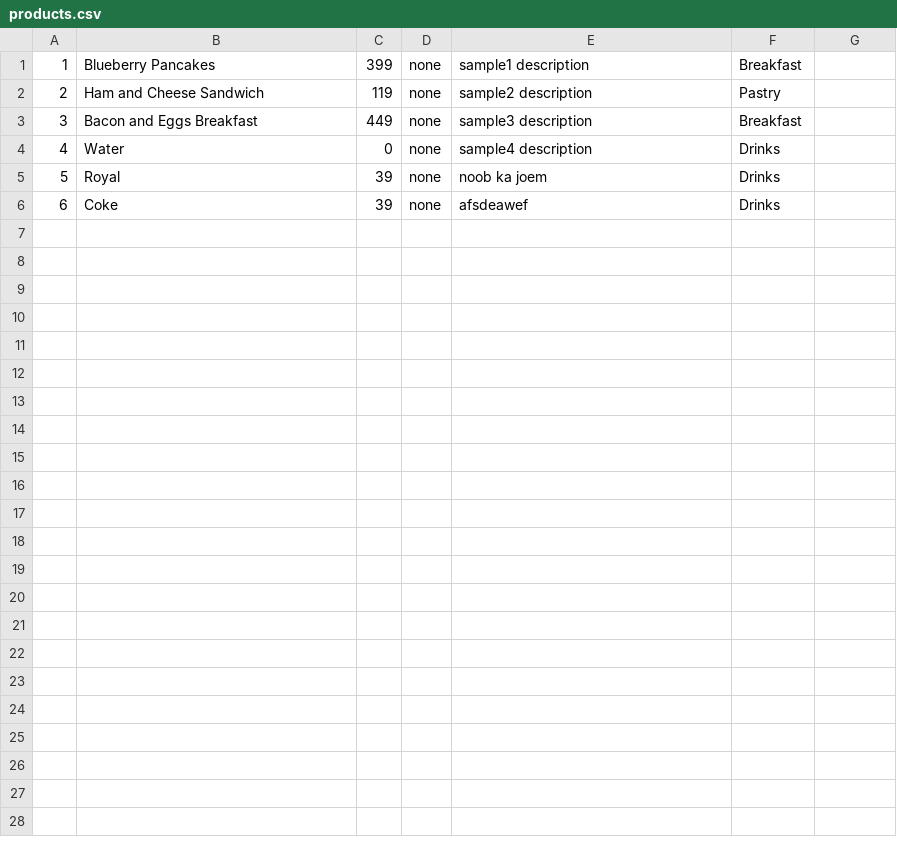
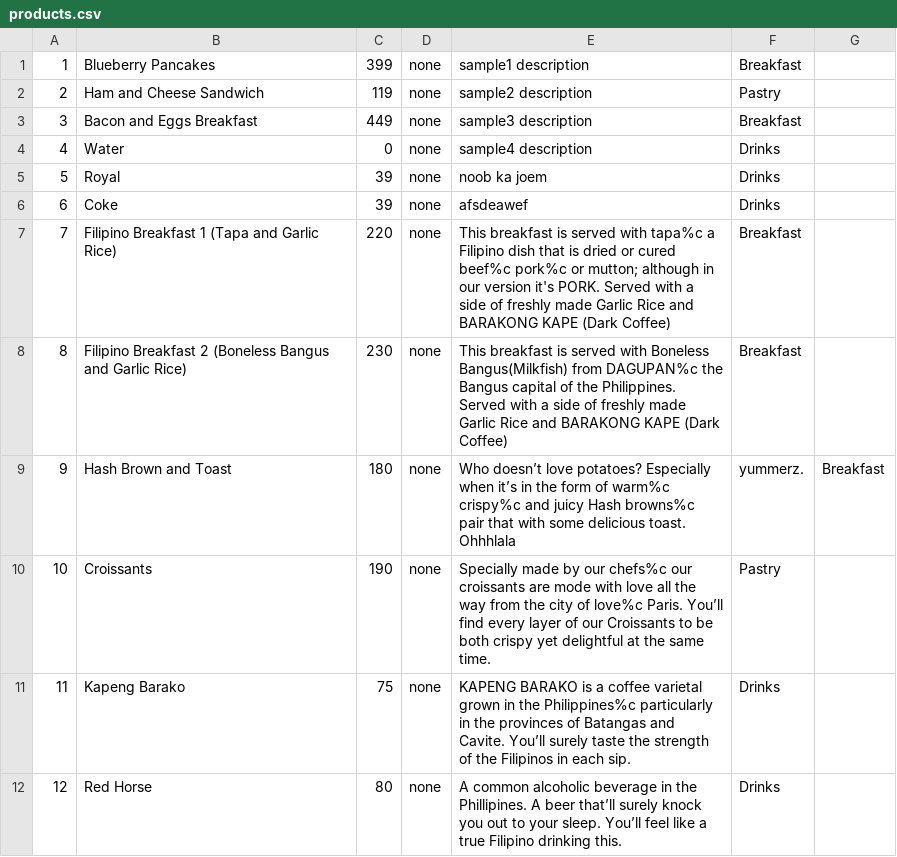
Before and after one commit to kylemolinyawe/ICS2608_MP4_Group-3, a CSV file: MP4/web/files/products.csv, drawn as a sheet.

```diff
--- a/MP4/web/files/products.csv
+++ b/MP4/web/files/products.csv
@@ -6 +6,7 @@
 6,Coke,39,none,afsdeawef,Drinks
+7,Filipino Breakfast 1 (Tapa and Garlic Rice),220,none,This breakfast is served with tapa%c a Filipino dish that is dried or cured beef%c pork%c or mutton; although in our version it's PORK. Served with a side of freshly made Garlic Rice and BARAKONG KAPE (Dark Coffee),Breakfast
+8,Filipino Breakfast 2 (Boneless Bangus and Garlic Rice),230,none,This breakfast is served with Boneless Bangus(Milkfish) from DAGUPAN%c the Bangus capital of the Philippines. Served with a side of freshly made Garlic Rice and BARAKONG KAPE (Dark Coffee),Breakfast
+9,Hash Brown and Toast,180,none,Who doesn’t love potatoes? Especially when it’s in the form of warm%c crispy%c and juicy Hash browns%c pair that with some delicious toast. Ohhhlala, yummerz.,Breakfast
+10,Croissants,190,none,Specially made by our chefs%c our croissants are mode with love all the way from the city of love%c Paris. You’ll find every layer of our Croissants to be both crispy yet delightful at the same time.,Pastry
+11,Kapeng Barako,75,none,KAPENG BARAKO is a coffee varietal grown in the Philippines%c particularly in the provinces of Batangas and Cavite. You’ll surely taste the strength of the Filipinos in each sip.,Drinks
+12,Red Horse,80,none,A common alcoholic beverage in the Phillipines. A beer that’ll surely knock you out to your sleep. You’ll feel like a true Filipino drinking this.,Drinks
```
Also changed, not shown: 11 other files.
